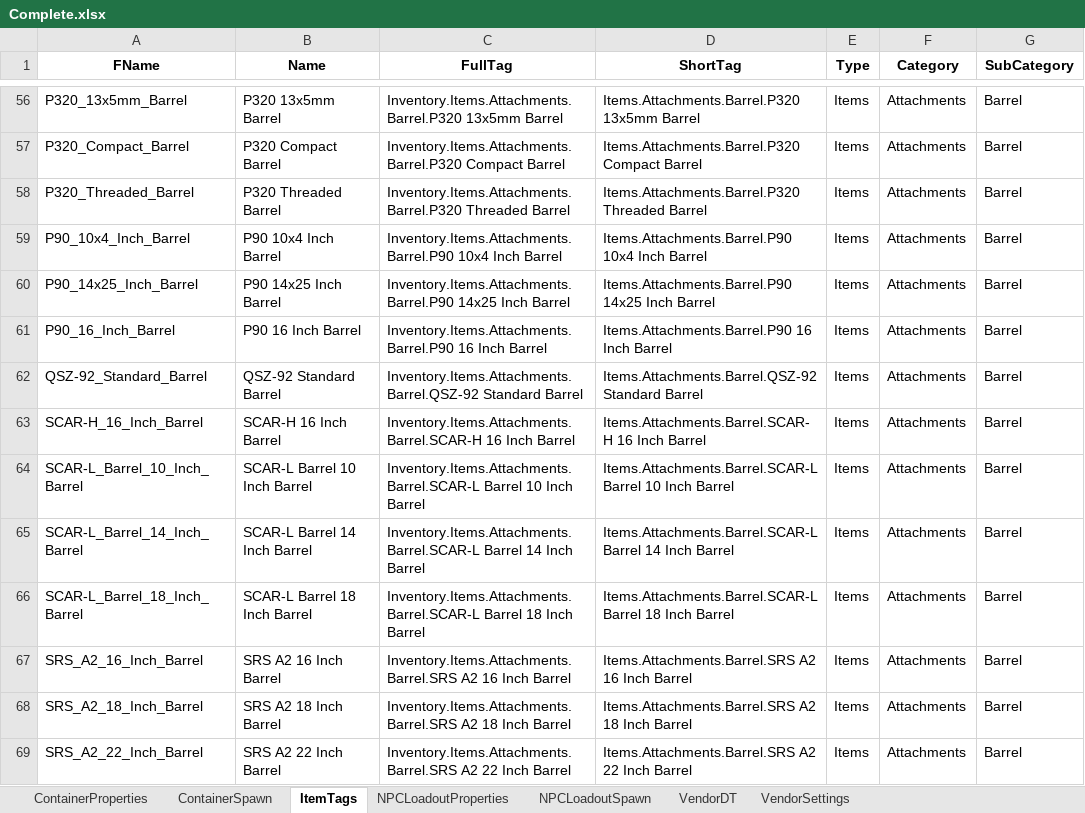
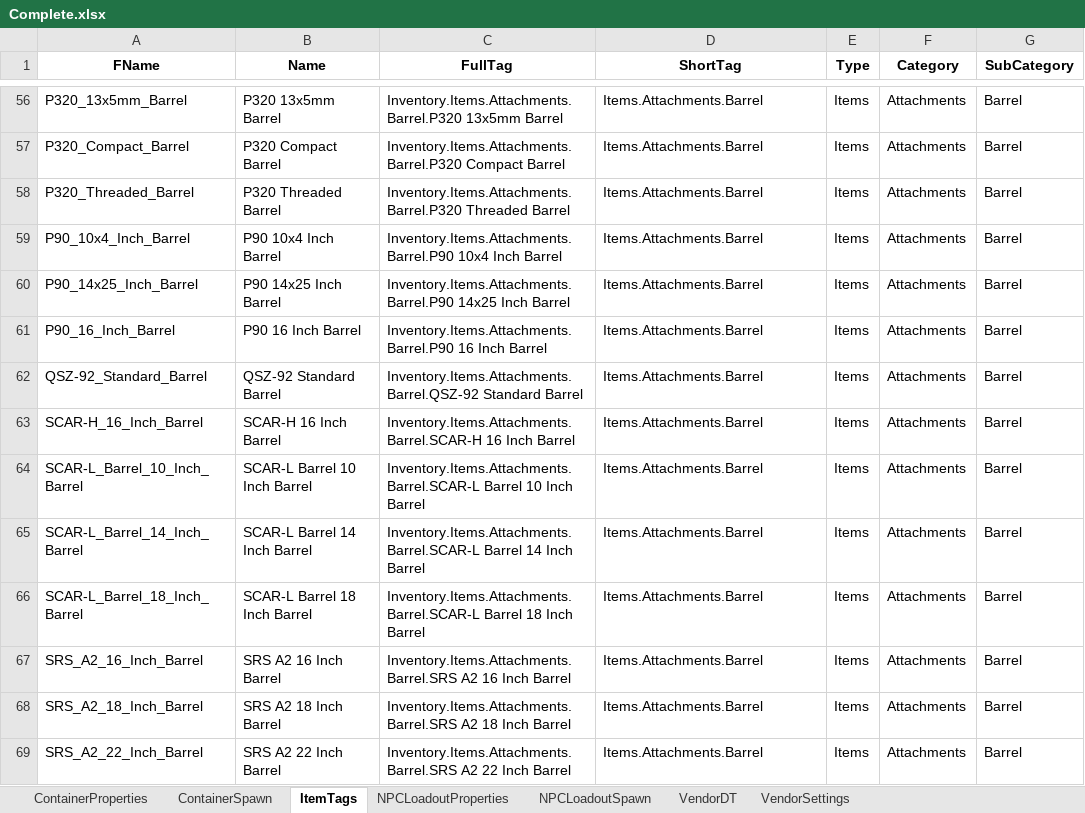
Before and after one commit to N1kTh0mas/IRR-JSON-Python-Parsing-Scripts, an Excel workbook: Parsed/Complete.xlsx, sheet ItemTags, drawn as a sheet; only a part is shown, gaps mark what is left out; values as stored, in another font and other column widths than the file's, no borders; the diff covers the shown part only; the diff names each change by its address in the sheet, - before the commit and + after, or states it on an @@ line.

```diff
--- a/Parsed/Complete.xlsx (sheet ItemTags)
+++ b/Parsed/Complete.xlsx (sheet ItemTags)
-D56 (ShortTag): Items.Attachments.Barrel.P320 13x5mm Barrel
+D56 (ShortTag): Items.Attachments.Barrel
-D57 (ShortTag): Items.Attachments.Barrel.P320 Compact Barrel
+D57 (ShortTag): Items.Attachments.Barrel
-D58 (ShortTag): Items.Attachments.Barrel.P320 Threaded Barrel
+D58 (ShortTag): Items.Attachments.Barrel
-D59 (ShortTag): Items.Attachments.Barrel.P90 10x4 Inch Barrel
+D59 (ShortTag): Items.Attachments.Barrel
-D60 (ShortTag): Items.Attachments.Barrel.P90 14x25 Inch Barrel
+D60 (ShortTag): Items.Attachments.Barrel
-D61 (ShortTag): Items.Attachments.Barrel.P90 16 Inch Barrel
+D61 (ShortTag): Items.Attachments.Barrel
-D62 (ShortTag): Items.Attachments.Barrel.QSZ-92 Standard Barrel
+D62 (ShortTag): Items.Attachments.Barrel
-D63 (ShortTag): Items.Attachments.Barrel.SCAR-H 16 Inch Barrel
+D63 (ShortTag): Items.Attachments.Barrel
-D64 (ShortTag): Items.Attachments.Barrel.SCAR-L Barrel 10 Inch Barrel
+D64 (ShortTag): Items.Attachments.Barrel
-D65 (ShortTag): Items.Attachments.Barrel.SCAR-L Barrel 14 Inch Barrel
+D65 (ShortTag): Items.Attachments.Barrel
-D66 (ShortTag): Items.Attachments.Barrel.SCAR-L Barrel 18 Inch Barrel
+D66 (ShortTag): Items.Attachments.Barrel
-D67 (ShortTag): Items.Attachments.Barrel.SRS A2 16 Inch Barrel
+D67 (ShortTag): Items.Attachments.Barrel
-D68 (ShortTag): Items.Attachments.Barrel.SRS A2 18 Inch Barrel
+D68 (ShortTag): Items.Attachments.Barrel
-D69 (ShortTag): Items.Attachments.Barrel.SRS A2 22 Inch Barrel
+D69 (ShortTag): Items.Attachments.Barrel
```
Also changed, not shown: 11 added rows and 547 edited cells elsewhere in this sheet, sheet NPCLoadoutSpawn, 2 other files.
